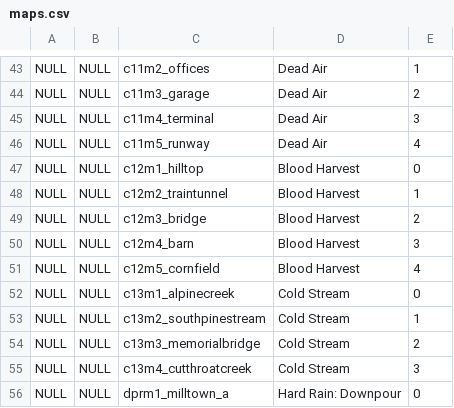
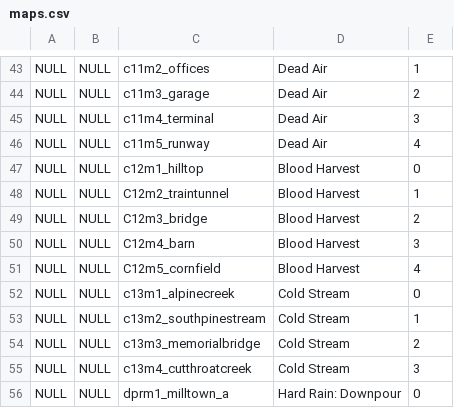
Before and after one commit to devilesk/rl4d2l-stats, a CSV file: seed/maps.csv, drawn as a sheet; only a part is shown, gaps mark what is left out.

```diff
--- a/seed/maps.csv
+++ b/seed/maps.csv
@@ -47,6 +47,6 @@ NULL,NULL,c11m5_runway,Dead Air,4
 NULL,NULL,c12m1_hilltop,Blood Harvest,0
-NULL,NULL,c12m2_traintunnel,Blood Harvest,1
-NULL,NULL,c12m3_bridge,Blood Harvest,2
-NULL,NULL,c12m4_barn,Blood Harvest,3
-NULL,NULL,c12m5_cornfield,Blood Harvest,4
+NULL,NULL,C12m2_traintunnel,Blood Harvest,1
+NULL,NULL,C12m3_bridge,Blood Harvest,2
+NULL,NULL,C12m4_barn,Blood Harvest,3
+NULL,NULL,C12m5_cornfield,Blood Harvest,4
 NULL,NULL,c13m1_alpinecreek,Cold Stream,0
```
Also changed, not shown: 1 other file.
